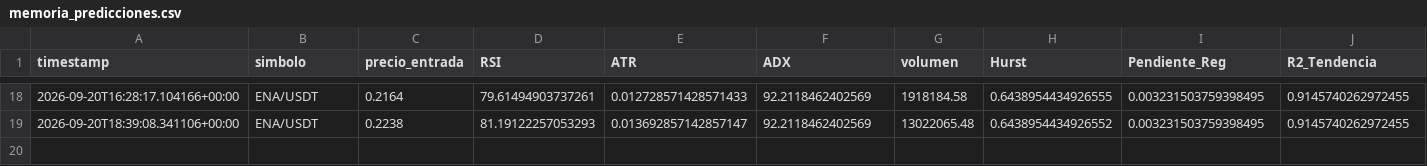
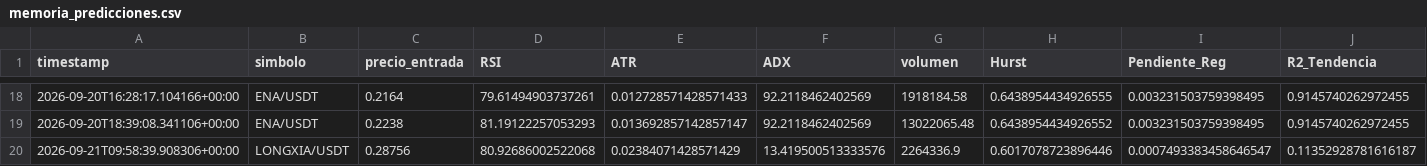
Before and after one commit to Jupaxca/cryptobot, a CSV file: memoria_predicciones.csv, drawn as a sheet; only a part is shown, gaps mark what is left out; rows hold the shown columns only; the diff names each change by its address in the sheet, - before the commit and + after, or states it on an @@ line.

```diff
--- a/memoria_predicciones.csv
+++ b/memoria_predicciones.csv
+row 20: 2026-09-21T09:58:39.908306+00:00 | LONGXIA/USDT | 0.28756 | 80.92686002522068 | 0.02384071428571429 | 13.419500513333576 | 2264336.9 | 0.6017078723896446 | 0.0007493383458646547 | 0.11352928781616187
```
Also changed, not shown: 1 other file.
